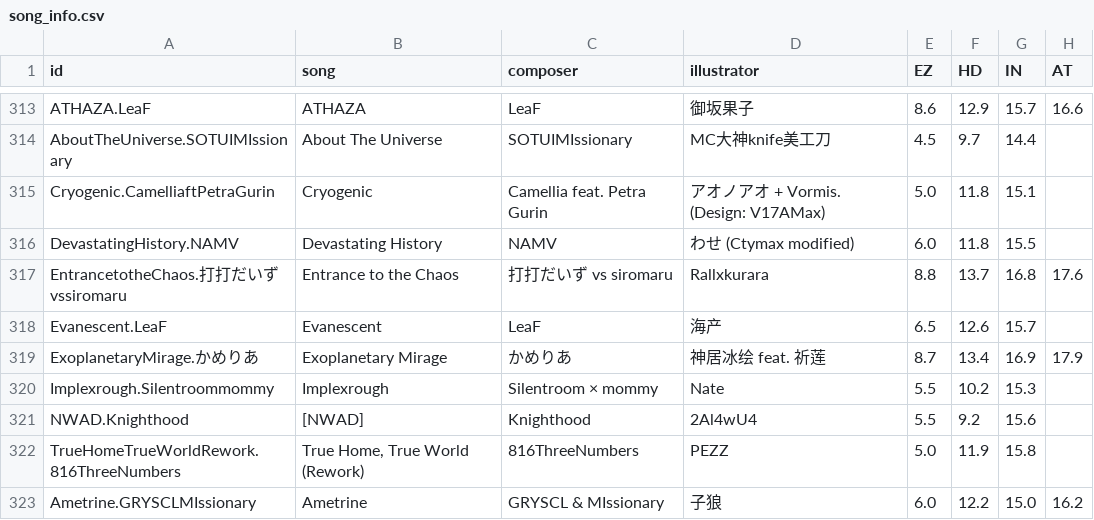
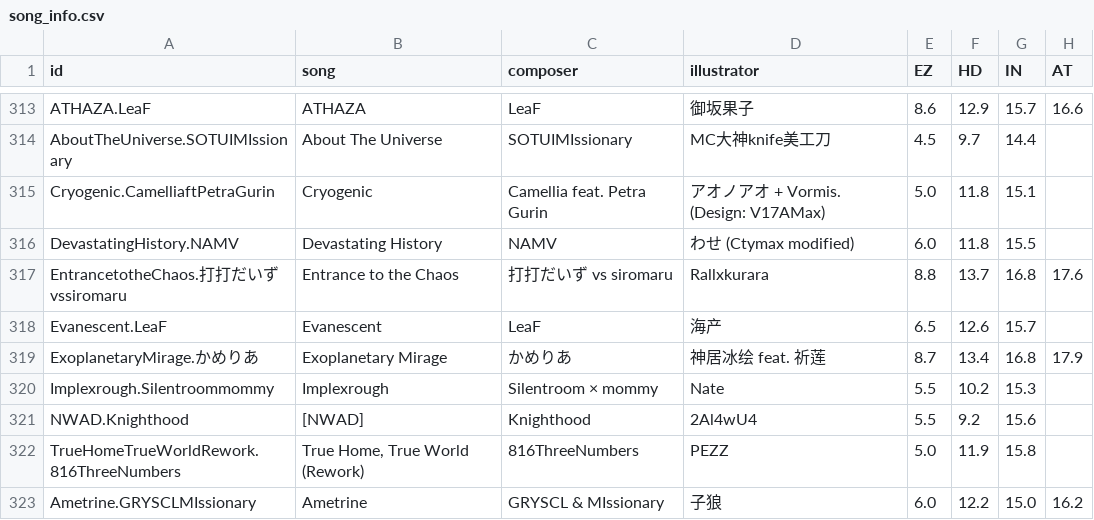
Before and after one commit to SanGeDian123/Phi-Score-Query, a CSV file: app/src/main/assets/song_info.csv, drawn as a sheet; only a part is shown, gaps mark what is left out.

```diff
--- a/app/src/main/assets/song_info.csv
+++ b/app/src/main/assets/song_info.csv
@@ -318,3 +318,3 @@ EntrancetotheChaos.打打だいずvssiromaru,Entrance to the Chaos,打打だい
 Evanescent.LeaF,Evanescent,LeaF,海产,6.5,12.6,15.7,
-ExoplanetaryMirage.かめりあ,Exoplanetary Mirage,かめりあ,神居冰绘 feat. 祈莲,8.7,13.4,16.9,17.9
+"ExoplanetaryMirage.かめりあ","Exoplanetary Mirage","かめりあ","神居冰绘 feat. 祈莲","8.7","13.4","16.8","17.9"
 Implexrough.Silentroommommy,Implexrough,Silentroom × mommy,Nate,5.5,10.2,15.3,
```
Also changed, not shown: app/src/main/assets/song_details.csv, backend-source/info/difficulty.csv, 52 other files.
